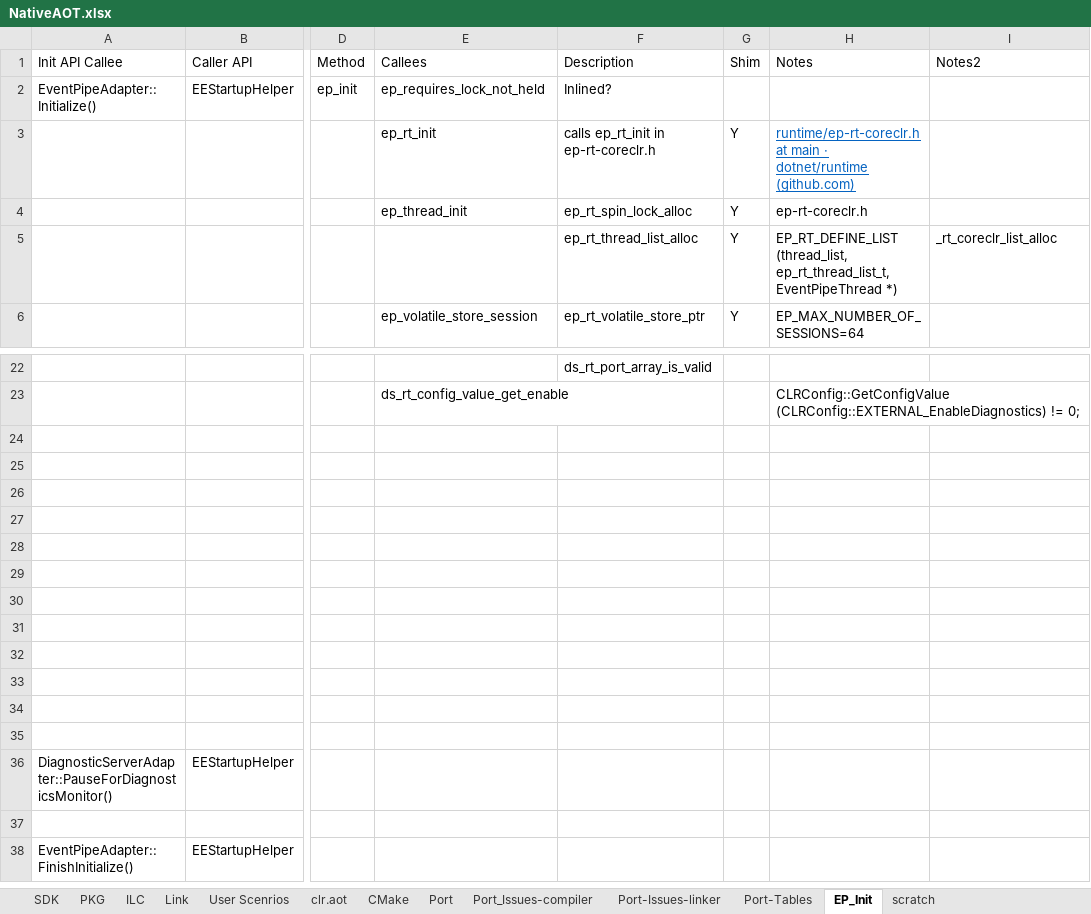
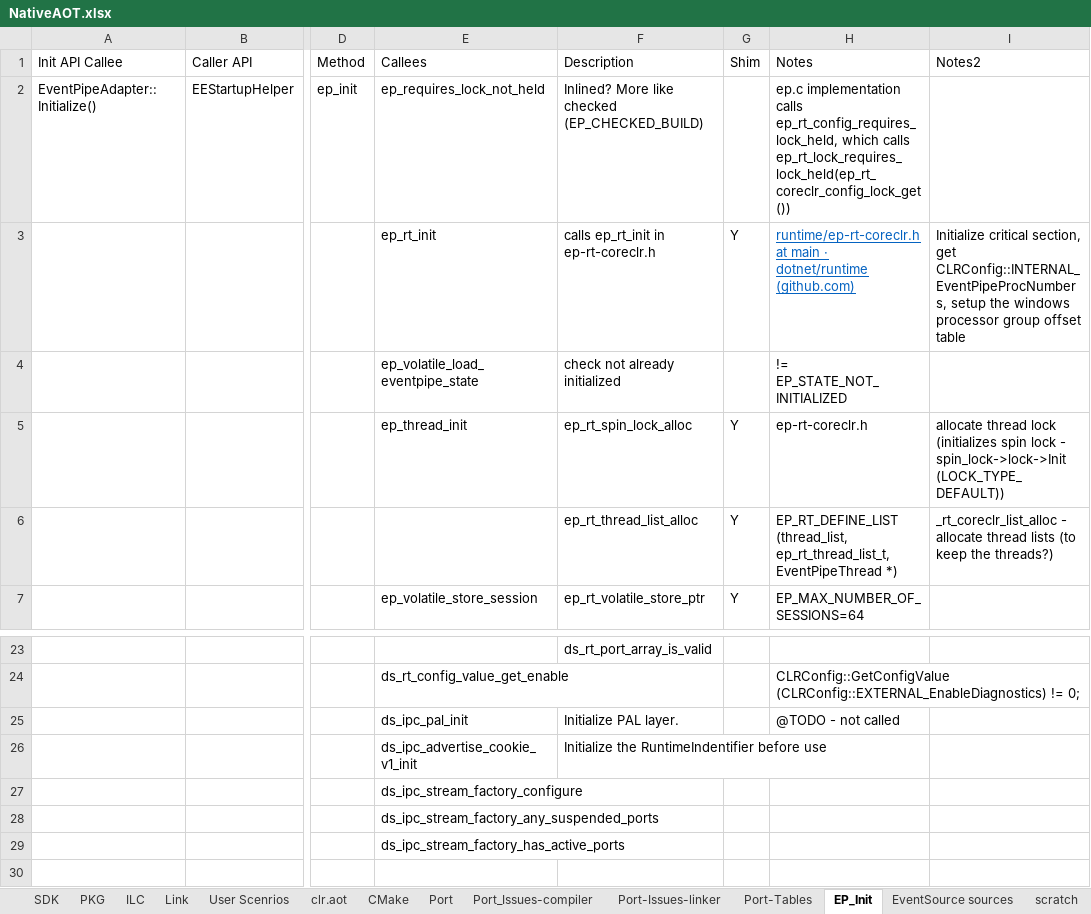
Before and after one commit to LakshanF/CSharp, an Excel workbook: src/aot/NativeAOT.xlsx, sheet EP_Init, drawn as a sheet; only a part is shown, gaps mark what is left out; the shorter side is filled out with more unchanged rows; values as stored, in another font and other column widths than the file's, no borders; addresses are those after the commit; rows hold the shown columns only; the diff names each change by its address in the sheet, - before the commit and + after, or states it on an @@ line.

Commit message:
post compiler notes and state

```diff
--- a/src/aot/NativeAOT.xlsx (sheet EP_Init)
+++ b/src/aot/NativeAOT.xlsx (sheet EP_Init)
+sheet tab: EventSource sources
-F2 (Description): Inlined?
+F2 (Description): Inlined? More like checked (EP_CHECKED_BUILD)
-H2 (Notes): (empty)
+H2 (Notes): ep.c implementation calls ep_rt_config_requires_lock_held, which calls ep_rt_lock_requires_lock_held(ep_rt_coreclr_config_lock_get ())
-I3 (Notes2): (empty)
+I3 (Notes2): Initialize critical section, get CLRConfig::INTERNAL_EventPipeProcNumbers, setup the windows processor group offset table
+row 4:  |  |  | ep_volatile_load_eventpipe_state | check not already initialized |  | != EP_STATE_NOT_INITIALIZED
-I5 (Notes2): (empty)
+I5 (Notes2): allocate thread lock (initializes spin lock - spin_lock->lock->Init (LOCK_TYPE_DEFAULT))
-I6 (Notes2): _rt_coreclr_list_alloc
+I6 (Notes2): _rt_coreclr_list_alloc - allocate thread lists (to keep the threads?)
-row 25: (empty)
+row 25:  |  |  | ds_ipc_pal_init | Initialize PAL layer. |  | @TODO - not called
-row 26: (empty)
+row 26:  |  |  | ds_ipc_advertise_cookie_v1_init | Initialize the RuntimeIndentifier before use
-E27 (Callees): (empty)
+E27 (Callees): ds_ipc_stream_factory_configure
-E28 (Callees): (empty)
+E28 (Callees): ds_ipc_stream_factory_any_suspended_ports
-E29 (Callees): (empty)
+E29 (Callees): ds_ipc_stream_factory_has_active_ports
```
Also changed, not shown: sheet scratch, 5 other files.
